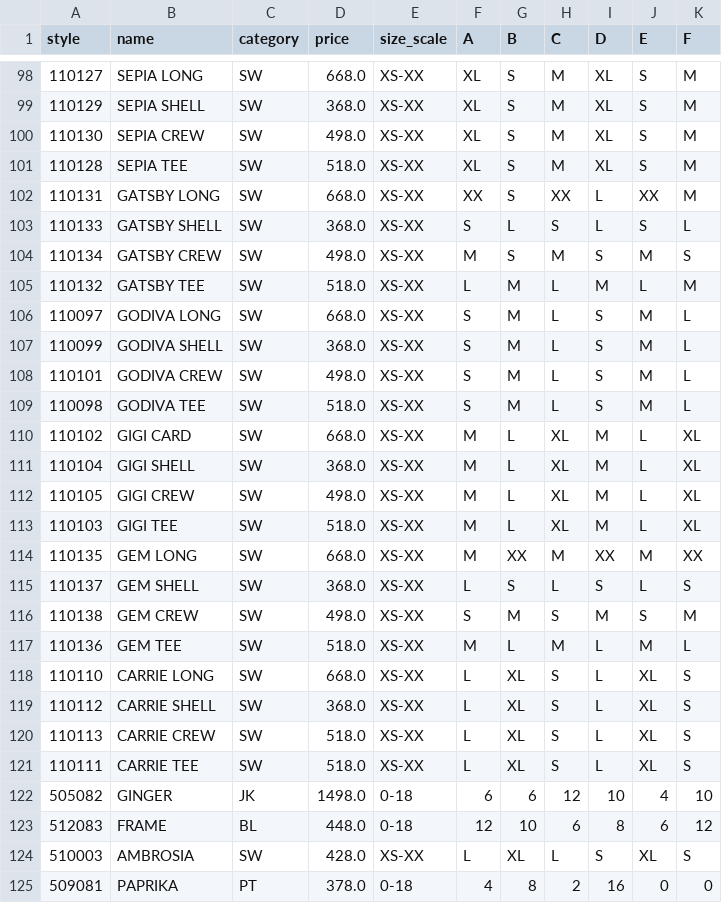
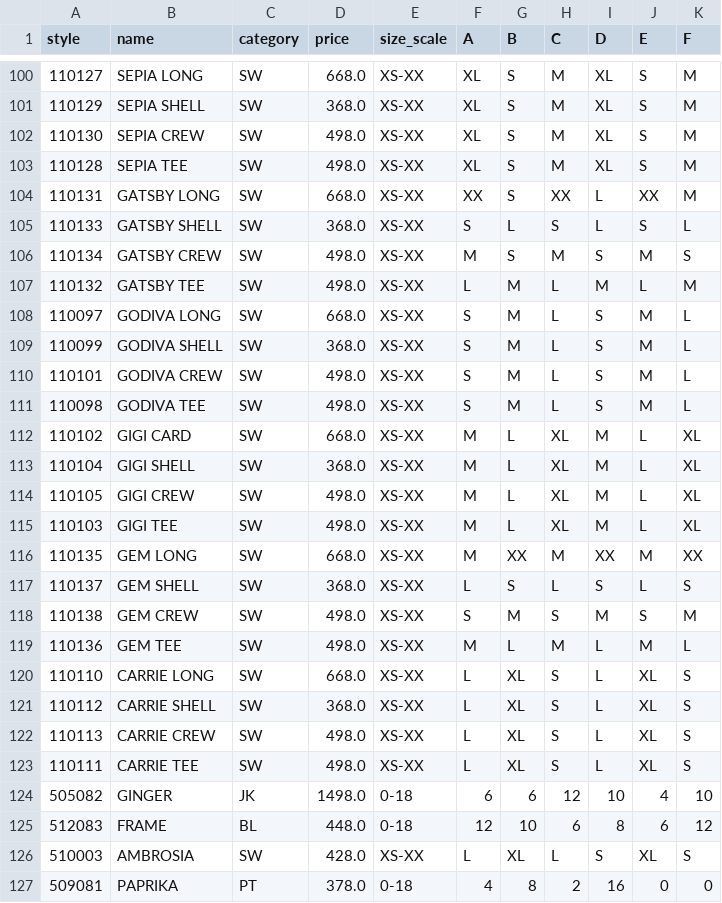
Before and after one commit to sbudhram29/python_learning, a CSV file: carlisle_products.csv, drawn as a sheet; only a part is shown, gaps mark what is left out; the diff covers the shown part only.

```diff
--- a/carlisle_products.csv
+++ b/carlisle_products.csv
@@ -100,3 +102,3 @@ style,name,category,price,size_scale,A,B,C,D,E,F
 110130,SEPIA CREW,SW,498.0,XS-XX,XL,S,M,XL,S,M
-110128,SEPIA TEE,SW,518.0,XS-XX,XL,S,M,XL,S,M
+110128,SEPIA TEE,SW,498.0,XS-XX,XL,S,M,XL,S,M
 110131,GATSBY LONG,SW,668.0,XS-XX,XX,S,XX,L,XX,M
@@ -104,3 +106,3 @@ style,name,category,price,size_scale,A,B,C,D,E,F
 110134,GATSBY CREW,SW,498.0,XS-XX,M,S,M,S,M,S
-110132,GATSBY TEE,SW,518.0,XS-XX,L,M,L,M,L,M
+110132,GATSBY TEE,SW,498.0,XS-XX,L,M,L,M,L,M
 110097,GODIVA LONG,SW,668.0,XS-XX,S,M,L,S,M,L
@@ -108,3 +110,3 @@ style,name,category,price,size_scale,A,B,C,D,E,F
 110101,GODIVA CREW,SW,498.0,XS-XX,S,M,L,S,M,L
-110098,GODIVA TEE,SW,518.0,XS-XX,S,M,L,S,M,L
+110098,GODIVA TEE,SW,498.0,XS-XX,S,M,L,S,M,L
 110102,GIGI CARD,SW,668.0,XS-XX,M,L,XL,M,L,XL
@@ -112,3 +114,3 @@ style,name,category,price,size_scale,A,B,C,D,E,F
 110105,GIGI CREW,SW,498.0,XS-XX,M,L,XL,M,L,XL
-110103,GIGI TEE,SW,518.0,XS-XX,M,L,XL,M,L,XL
+110103,GIGI TEE,SW,498.0,XS-XX,M,L,XL,M,L,XL
 110135,GEM LONG,SW,668.0,XS-XX,M,XX,M,XX,M,XX
@@ -116,7 +118,7 @@ style,name,category,price,size_scale,A,B,C,D,E,F
 110138,GEM CREW,SW,498.0,XS-XX,S,M,S,M,S,M
-110136,GEM TEE,SW,518.0,XS-XX,M,L,M,L,M,L
+110136,GEM TEE,SW,498.0,XS-XX,M,L,M,L,M,L
 110110,CARRIE LONG,SW,668.0,XS-XX,L,XL,S,L,XL,S
 110112,CARRIE SHELL,SW,368.0,XS-XX,L,XL,S,L,XL,S
-110113,CARRIE CREW,SW,518.0,XS-XX,L,XL,S,L,XL,S
-110111,CARRIE TEE,SW,518.0,XS-XX,L,XL,S,L,XL,S
+110113,CARRIE CREW,SW,498.0,XS-XX,L,XL,S,L,XL,S
+110111,CARRIE TEE,SW,498.0,XS-XX,L,XL,S,L,XL,S
 505082,GINGER,JK,1498.0,0-18,6,6,12,10,4,10
```
Also changed, not shown: 2 added rows and 4 edited cells elsewhere in this file, etcetera_products.csv, 2 other files.
